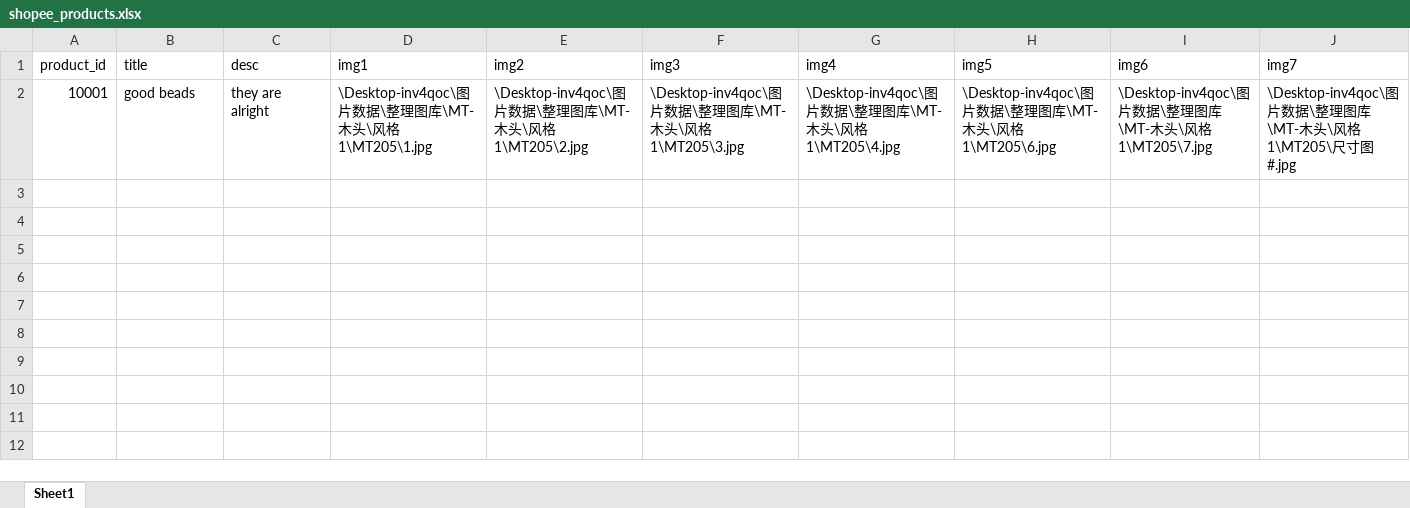
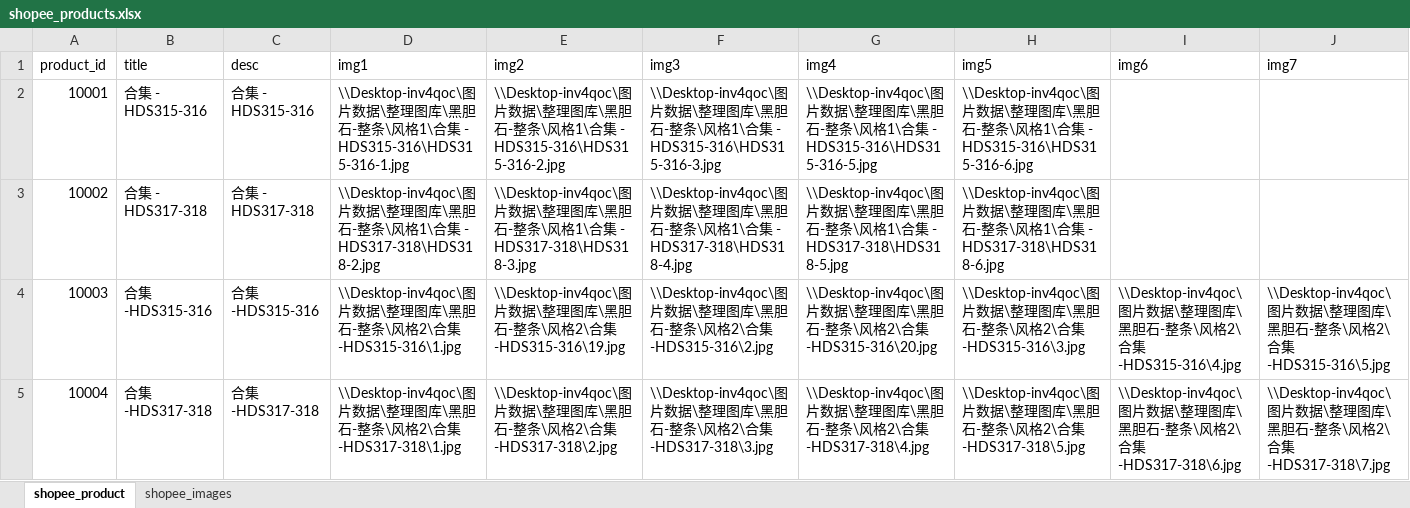
Before and after one commit to cloud23333/Automation, an Excel workbook: 数据/shopee_products.xlsx, sheet shopee_product, drawn as a sheet; only a part is shown; values as stored, in another font and other column widths than the file's, no borders; removed rows and columns are numbered as before the commit, all else as after; rows hold the shown columns only; the diff names each change by its address in the sheet, - before the commit and + after, or states it on an @@ line.

```diff
--- a/数据/shopee_products.xlsx (sheet shopee_product)
+++ b/数据/shopee_products.xlsx (sheet shopee_product)
-sheet tab: Sheet1
+sheet tab: shopee_product
+sheet tab: shopee_images
-row 2: 10001 | good beads | they are alright | \Desktop-inv4qoc\图片数据\整理图库\MT-木头\风格1\MT205\1.jpg | \Desktop-inv4qoc\图片数据\整理图库\MT-木头\风格1\MT205\2.jpg | \Desktop-inv4qoc\图片数据\整理图库\MT-木头\风格1\MT205\3.jpg | \Desktop-inv4qoc\图片数据\整理图库\MT-木头\风格1\MT205\4.jpg | \Desktop-inv4qoc\图片数据\整理图库\MT-木头\风格1\MT205\6.jpg | \Desktop-inv4qoc\图片数据\整理图库\MT-木头\风格1\MT205\7.jpg | \Desktop-inv4qoc\图片数据\整理图库\MT-木头\风格1\MT205\尺寸图#.jpg
+row 2: 10001 | 合集 - HDS315-316 | 合集 - HDS315-316 | \\Desktop-inv4qoc\图片数据\整理图库\黑胆石-整条\风格1\合集 - HDS315-316\HDS315-316-1.jpg | \\Desktop-inv4qoc\图片数据\整理图库\黑胆石-整条\风格1\合集 - HDS315-316\HDS315-316-2.jpg | \\Desktop-inv4qoc\图片数据\整理图库\黑胆石-整条\风格1\合集 - HDS315-316\HDS315-316-3.jpg | \\Desktop-inv4qoc\图片数据\整理图库\黑胆石-整条\风格1\合集 - HDS315-316\HDS315-316-5.jpg | \\Desktop-inv4qoc\图片数据\整理图库\黑胆石-整条\风格1\合集 - HDS315-316\HDS315-316-6.jpg
+row 3: 10002 | 合集 - HDS317-318 | 合集 - HDS317-318 | \\Desktop-inv4qoc\图片数据\整理图库\黑胆石-整条\风格1\合集 - HDS317-318\HDS318-2.jpg | \\Desktop-inv4qoc\图片数据\整理图库\黑胆石-整条\风格1\合集 - HDS317-318\HDS318-3.jpg | \\Desktop-inv4qoc\图片数据\整理图库\黑胆石-整条\风格1\合集 - HDS317-318\HDS318-4.jpg | \\Desktop-inv4qoc\图片数据\整理图库\黑胆石-整条\风格1\合集 - HDS317-318\HDS318-5.jpg | \\Desktop-inv4qoc\图片数据\整理图库\黑胆石-整条\风格1\合集 - HDS317-318\HDS318-6.jpg
+row 4: 10003 | 合集-HDS315-316 | 合集-HDS315-316 | \\Desktop-inv4qoc\图片数据\整理图库\黑胆石-整条\风格2\合集-HDS315-316\1.jpg | \\Desktop-inv4qoc\图片数据\整理图库\黑胆石-整条\风格2\合集-HDS315-316\19.jpg | \\Desktop-inv4qoc\图片数据\整理图库\黑胆石-整条\风格2\合集-HDS315-316\2.jpg | \\Desktop-inv4qoc\图片数据\整理图库\黑胆石-整条\风格2\合集-HDS315-316\20.jpg | \\Desktop-inv4qoc\图片数据\整理图库\黑胆石-整条\风格2\合集-HDS315-316\3.jpg | \\Desktop-inv4qoc\图片数据\整理图库\黑胆石-整条\风格2\合集-HDS315-316\4.jpg | \\Desktop-inv4qoc\图片数据\整理图库\黑胆石-整条\风格2\合集-HDS315-316\5.jpg
+row 5: 10004 | 合集-HDS317-318 | 合集-HDS317-318 | \\Desktop-inv4qoc\图片数据\整理图库\黑胆石-整条\风格2\合集-HDS317-318\1.jpg | \\Desktop-inv4qoc\图片数据\整理图库\黑胆石-整条\风格2\合集-HDS317-318\2.jpg | \\Desktop-inv4qoc\图片数据\整理图库\黑胆石-整条\风格2\合集-HDS317-318\3.jpg | \\Desktop-inv4qoc\图片数据\整理图库\黑胆石-整条\风格2\合集-HDS317-318\4.jpg | \\Desktop-inv4qoc\图片数据\整理图库\黑胆石-整条\风格2\合集-HDS317-318\5.jpg | \\Desktop-inv4qoc\图片数据\整理图库\黑胆石-整条\风格2\合集-HDS317-318\6.jpg | \\Desktop-inv4qoc\图片数据\整理图库\黑胆石-整条\风格2\合集-HDS317-318\7.jpg
```
Also changed, not shown: 10 other files.
